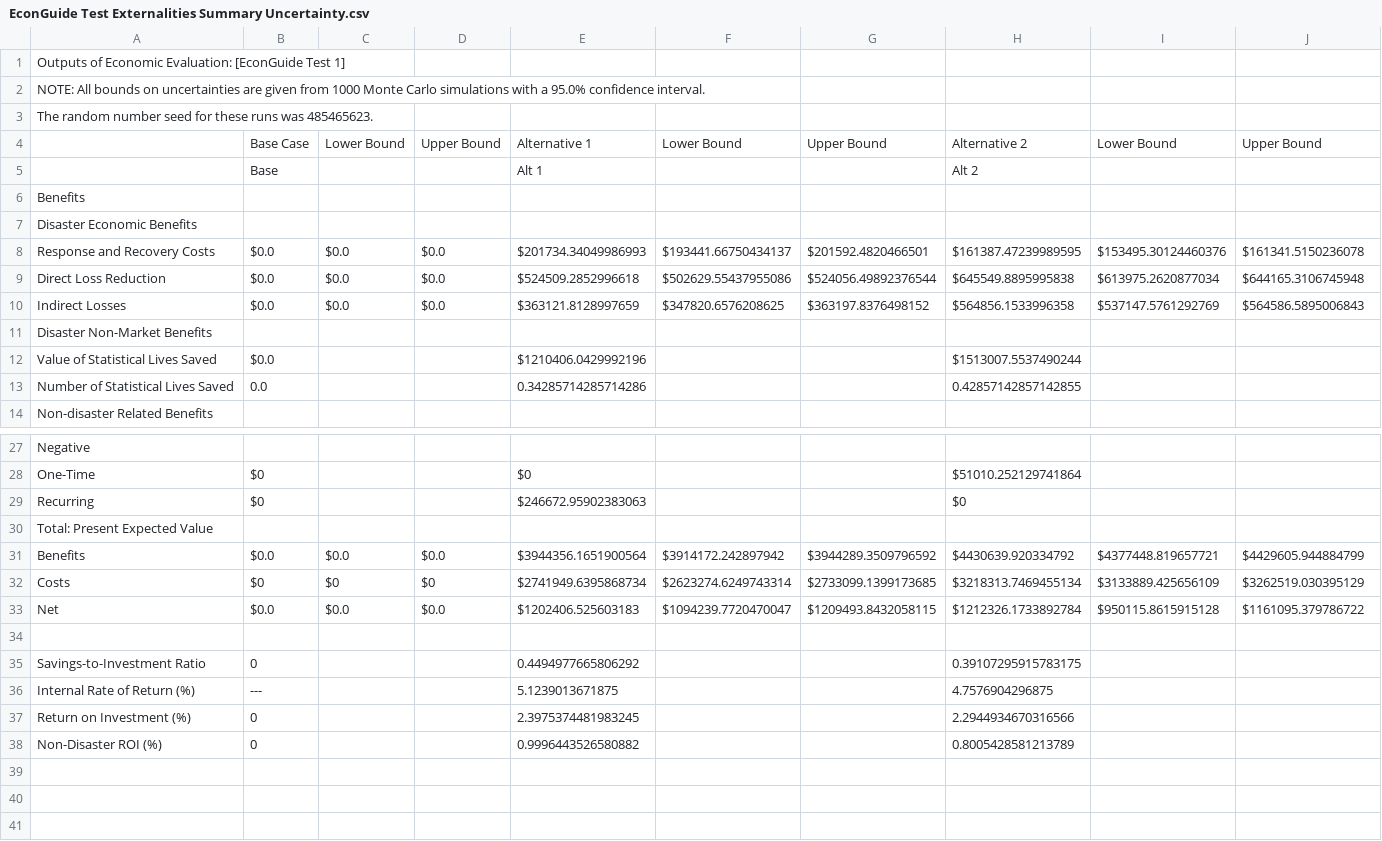
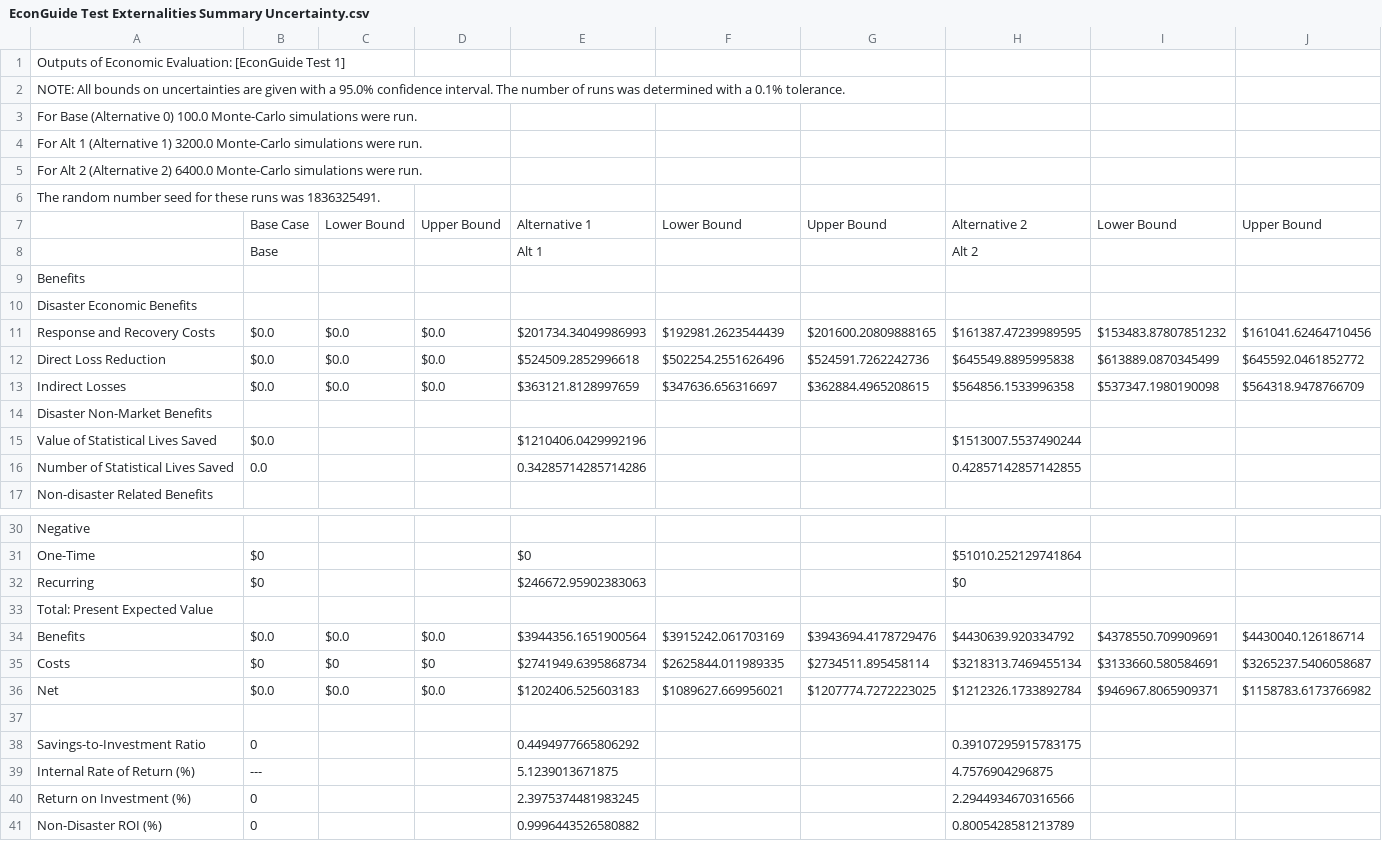
Before and after one commit to usnistgov/Economic-Resilience-Guide, a CSV file: Summary Files/EconGuide Test Externalities Summary Uncertainty.csv, drawn as a sheet; only a part is shown, gaps mark what is left out; the diff covers the shown part only.

Commit message:
More Information and more detail in csv w uncert

```diff
--- a/Summary Files/EconGuide Test Externalities Summary Uncertainty.csv
+++ b/Summary Files/EconGuide Test Externalities Summary Uncertainty.csv
@@ -1,4 +1,7 @@
 Outputs of Economic Evaluation: [EconGuide Test 1]
-NOTE: All bounds on uncertainties are given from 1000 Monte Carlo simulations with a 95.0% confidence interval.
-The random number seed for these runs was 485465623.
+NOTE: All bounds on uncertainties are given with a 95.0% confidence interval. The number of runs was determined with a 0.1% tolerance.
+For Base (Alternative 0) 100.0 Monte-Carlo simulations were run.
+For Alt 1 (Alternative 1) 3200.0 Monte-Carlo simulations were run.
+For Alt 2 (Alternative 2) 6400.0 Monte-Carlo simulations were run.
+The random number seed for these runs was 1836325491.
 ,Base Case,Lower Bound,Upper Bound,Alternative 1,Lower Bound,Upper Bound,Alternative 2,Lower Bound,Upper Bound
@@ -7,5 +10,5 @@ Benefits
 Disaster Economic Benefits
-Response and Recovery Costs,$0.0,$0.0,$0.0,$201734.34049986993,$193441.66750434137,$201592.4820466501,$161387.47239989595,$153495.30124460376,$161341.5150236078
-Direct Loss Reduction,$0.0,$0.0,$0.0,$524509.2852996618,$502629.55437955086,$524056.49892376544,$645549.8895995838,$613975.2620877034,$644165.3106745948
-Indirect Losses,$0.0,$0.0,$0.0,$363121.8128997659,$347820.6576208625,$363197.8376498152,$564856.1533996358,$537147.5761292769,$564586.5895006843
+Response and Recovery Costs,$0.0,$0.0,$0.0,$201734.34049986993,$192981.2623544439,$201600.20809888165,$161387.47239989595,$153483.87807851232,$161041.62464710456
+Direct Loss Reduction,$0.0,$0.0,$0.0,$524509.2852996618,$502254.2551626496,$524591.7262242736,$645549.8895995838,$613889.0870345499,$645592.0461852772
+Indirect Losses,$0.0,$0.0,$0.0,$363121.8128997659,$347636.656316697,$362884.4965208615,$564856.1533996358,$537347.1980190098,$564318.9478766709
 Disaster Non-Market Benefits
@@ -30,5 +33,5 @@ Recurring,$0,,,$246672.95902383063,,,$0,,
 Total: Present Expected Value
-Benefits,$0.0,$0.0,$0.0,$3944356.1651900564,$3914172.242897942,$3944289.3509796592,$4430639.920334792,$4377448.819657721,$4429605.944884799
-Costs,$0,$0,$0,$2741949.6395868734,$2623274.6249743314,$2733099.1399173685,$3218313.7469455134,$3133889.425656109,$3262519.030395129
-Net,$0.0,$0.0,$0.0,$1202406.525603183,$1094239.7720470047,$1209493.8432058115,$1212326.1733892784,$950115.8615915128,$1161095.379786722
+Benefits,$0.0,$0.0,$0.0,$3944356.1651900564,$3915242.061703169,$3943694.4178729476,$4430639.920334792,$4378550.709909691,$4430040.126186714
+Costs,$0,$0,$0,$2741949.6395868734,$2625844.011989335,$2734511.895458114,$3218313.7469455134,$3133660.580584691,$3265237.5406058687
+Net,$0.0,$0.0,$0.0,$1202406.525603183,$1089627.669956021,$1207774.7272223025,$1212326.1733892784,$946967.8065909371,$1158783.6173766982
 
```
Also changed, not shown: 9 edited cells elsewhere in this file, 2 other files.
